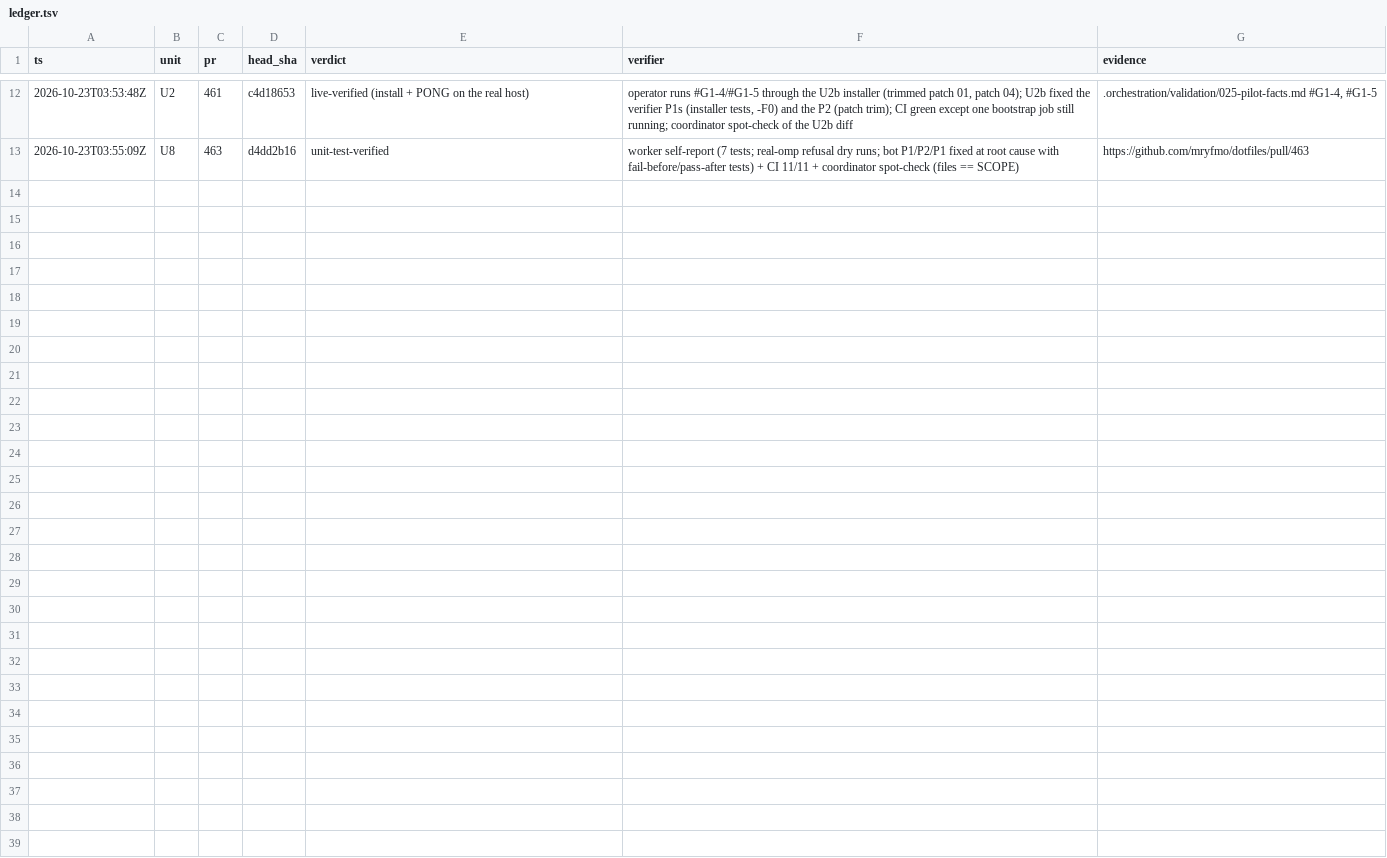
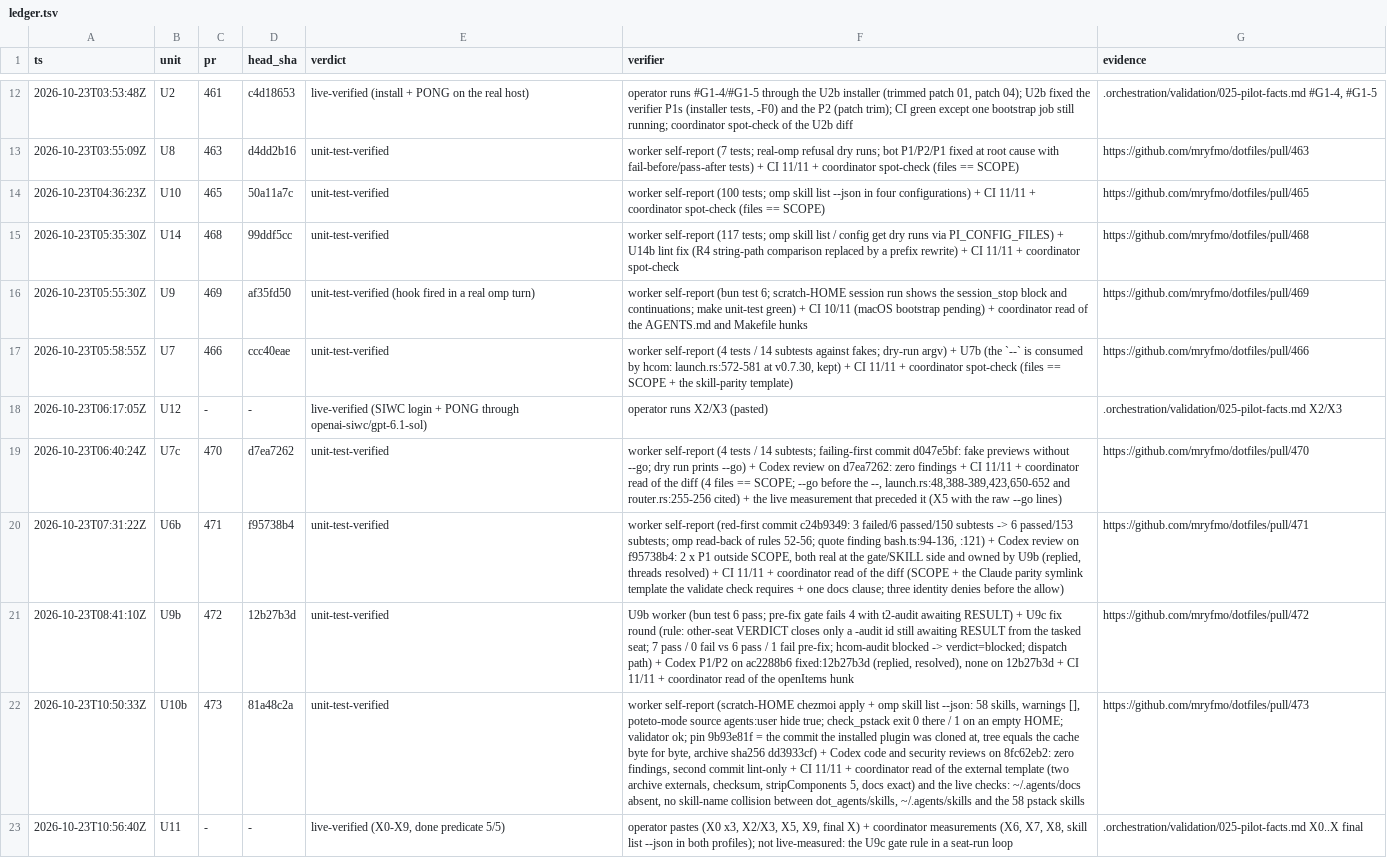
Before and after one commit to mryfmo/dotfiles, a TSV file: .orchestration/orchestrate/regime-cutover/ledger.tsv, drawn as a sheet; only a part is shown, gaps mark what is left out; the diff names each change by its address in the sheet, - before the commit and + after, or states it on an @@ line.

```diff
--- a/.orchestration/orchestrate/regime-cutover/ledger.tsv
+++ b/.orchestration/orchestrate/regime-cutover/ledger.tsv
+row 14: 2026-10-23T04:36:23Z | U10 | 465 | 50a11a7c | unit-test-verified | worker self-report (100 tests; omp skill list --json in four configurations) + CI 11/11 + coordinator spot-check (files == SCOPE) | https://github.com/mryfmo/dotfiles/pull/465
+row 15: 2026-10-23T05:35:30Z | U14 | 468 | 99ddf5cc | unit-test-verified | worker self-report (117 tests; omp skill list / config get dry runs via PI_CONFIG_FILES) + U14b lint fix (R4 string-path comparison replaced by a prefix rewrite) + CI 11/11 + coordinator spot-check | https://github.com/mryfmo/dotfiles/pull/468
+row 16: 2026-10-23T05:55:30Z | U9 | 469 | af35fd50 | unit-test-verified (hook fired in a real omp turn) | worker self-report (bun test 6; scratch-HOME session run shows the session_stop block and continuations; make unit-test green) + CI 10/11 (macOS bootstrap pending) + coordinator read of the AGENTS.md and Makefile hunks | https://github.com/mryfmo/dotfiles/pull/469
+row 17: 2026-10-23T05:58:55Z | U7 | 466 | ccc40eae | unit-test-verified | worker self-report (4 tests / 14 subtests against fakes; dry-run argv) + U7b (the `--` is consumed by hcom: launch.rs:572-581 at v0.7.30, kept) + CI 11/11 + coordinator spot-check (files == SCOPE + the skill-parity template) | https://github.com/mryfmo/dotfiles/pull/466
+row 18: 2026-10-23T06:17:05Z | U12 | - | - | live-verified (SIWC login + PONG through openai-siwc/gpt-6.1-sol) | operator runs X2/X3 (pasted) | .orchestration/validation/025-pilot-facts.md X2/X3
+row 19: 2026-10-23T06:40:24Z | U7c | 470 | d7ea7262 | unit-test-verified | worker self-report (4 tests / 14 subtests; failing-first commit d047e5bf: fake previews without --go; dry run prints --go) + Codex review on d7ea7262: zero findings + CI 11/11 + coordinator read of the diff (4 files == SCOPE; --go before the --, launch.rs:48,388-389,423,650-652 and router.rs:255-256 cited) + the live measurement that preceded it (X5 with the raw --go lines) | https://github.com/mryfmo/dotfiles/pull/470
+row 20: 2026-10-23T07:31:22Z | U6b | 471 | f95738b4 | unit-test-verified | worker self-report (red-first commit c24b9349: 3 failed/6 passed/150 subtests -> 6 passed/153 subtests; omp read-back of rules 52-56; quote finding bash.ts:94-136, :121) + Codex review on f95738b4: 2 x P1 outside SCOPE, both real at the gate/SKILL side and owned by U9b (replied, threads resolved) + CI 11/11 + coordinator read of the diff (SCOPE + the Claude parity symlink template the validate check requires + one docs clause; three identity denies before the allow) | https://github.com/mryfmo/dotfiles/pull/471
+row 21: 2026-10-23T08:41:10Z | U9b | 472 | 12b27b3d | unit-test-verified | U9b worker (bun test 6 pass; pre-fix gate fails 4 with t2-audit awaiting RESULT) + U9c fix round (rule: other-seat VERDICT closes only a -audit id still awaiting RESULT from the tasked seat; 7 pass / 0 fail vs 6 pass / 1 fail pre-fix; hcom-audit blocked -> verdict=blocked; dispatch path) + Codex P1/P2 on ac2288b6 fixed:12b27b3d (replied, resolved), none on 12b27b3d + CI 11/11 + coordinator read of the openItems hunk | https://github.com/mryfmo/dotfiles/pull/472
+row 22: 2026-10-23T10:50:33Z | U10b | 473 | 81a48c2a | unit-test-verified | worker self-report (scratch-HOME chezmoi apply + omp skill list --json: 58 skills, warnings [], poteto-mode source agents:user hide true; check_pstack exit 0 there / 1 on an empty HOME; validator ok; pin 9b93e81f = the commit the installed plugin was cloned at, tree equals the cache byte for byte, archive sha256 dd3933cf) + Codex code and security reviews on 8fc62eb2: zero findings, second commit lint-only + CI 11/11 + coordinator read of the external template (two archive externals, checksum, stripComponents 5, docs exact) and the live checks: ~/.agents/docs absent, no skill-name collision between dot_agents/skills, ~/.agents/skills and the 58 pstack skills | https://github.com/mryfmo/dotfiles/pull/473
+row 23: 2026-10-23T10:56:40Z | U11 | - | - | live-verified (X0-X9, done predicate 5/5) | operator pastes (X0 x3, X2/X3, X5, X9, final X) + coordinator measurements (X6, X7, X8, skill list --json in both profiles); not live-measured: the U9c gate rule in a seat-run loop | .orchestration/validation/025-pilot-facts.md X0..X final
```
Also changed, not shown: .orchestration/orchestrate/regime-cutover/units.tsv, .orchestration/plans/024-progress.tsv, 7 other files.
